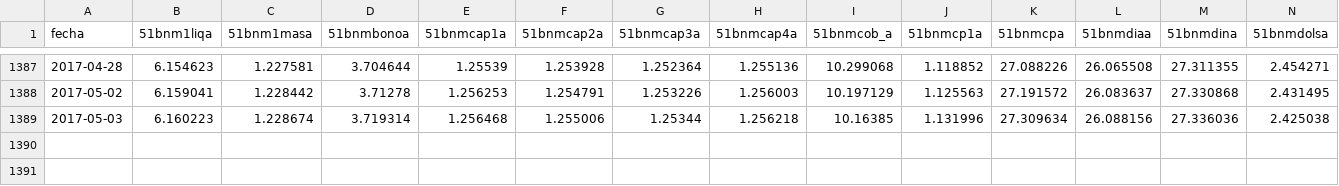
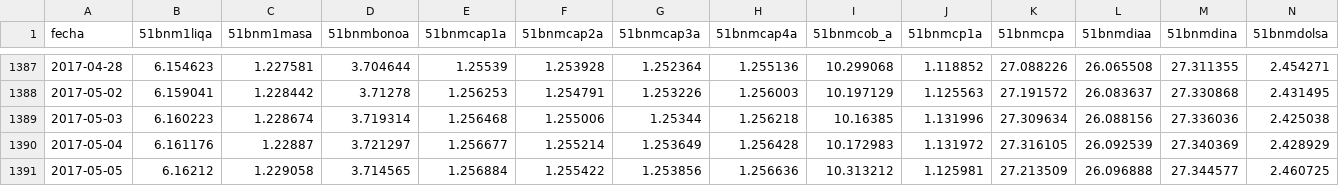
Before and after one commit to optimist/shh, a CSV file: priceFondos.csv, drawn as a sheet; only a part is shown, gaps mark what is left out; rows hold the shown columns only; the diff names each change by its address in the sheet, - before the commit and + after, or states it on an @@ line.

```diff
--- a/priceFondos.csv
+++ b/priceFondos.csv
+row 1390: 2017-05-04 | 6.161176 | 1.22887 | 3.721297 | 1.256677 | 1.255214 | 1.253649 | 1.256428 | 10.172983 | 1.131972 | 27.316105 | 26.092539 | 27.340369 | 2.428929
+row 1391: 2017-05-05 | 6.16212 | 1.229058 | 3.714565 | 1.256884 | 1.255422 | 1.253856 | 1.256636 | 10.313212 | 1.125981 | 27.213509 | 26.096888 | 27.344577 | 2.460725
```
Also changed, not shown: 3 other files.
